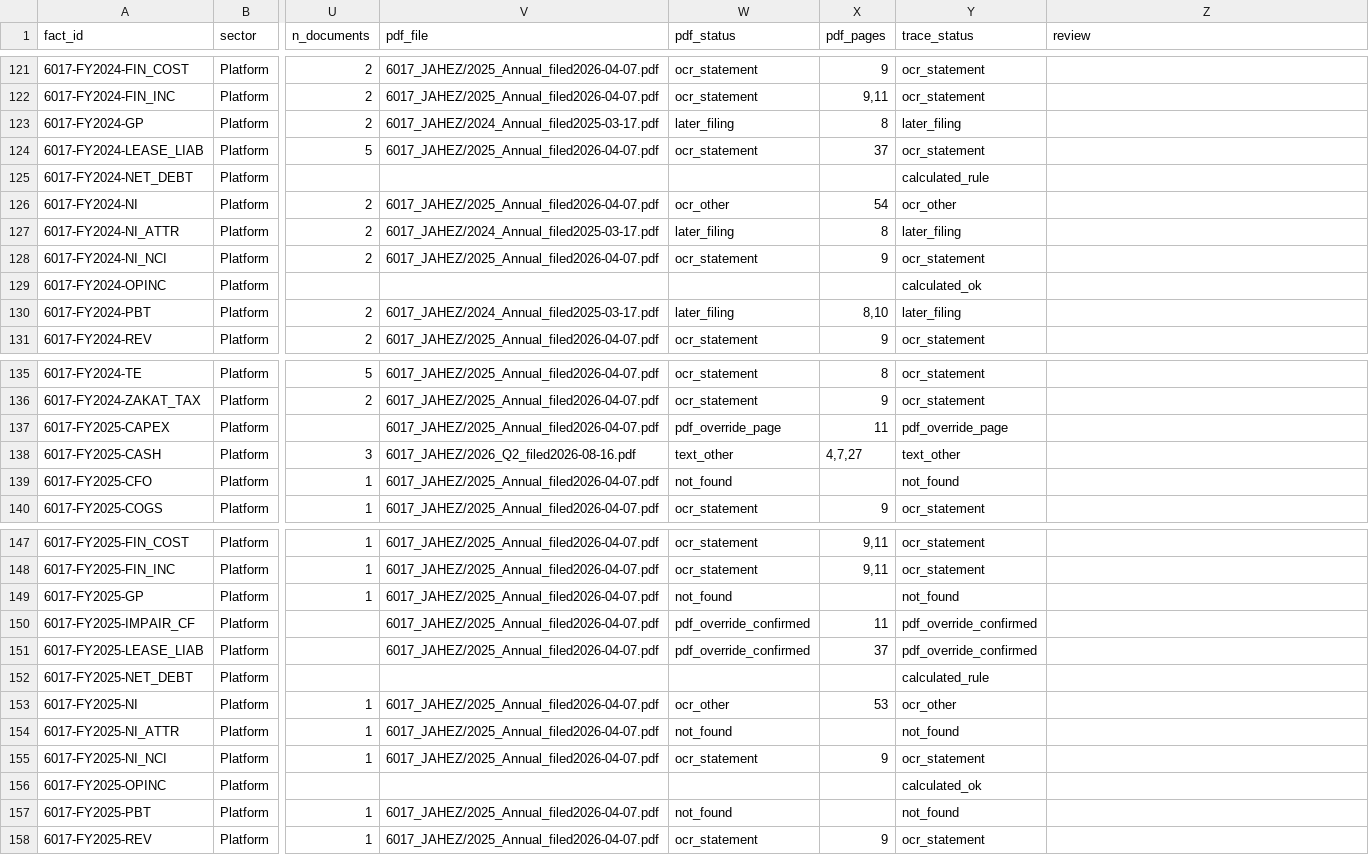
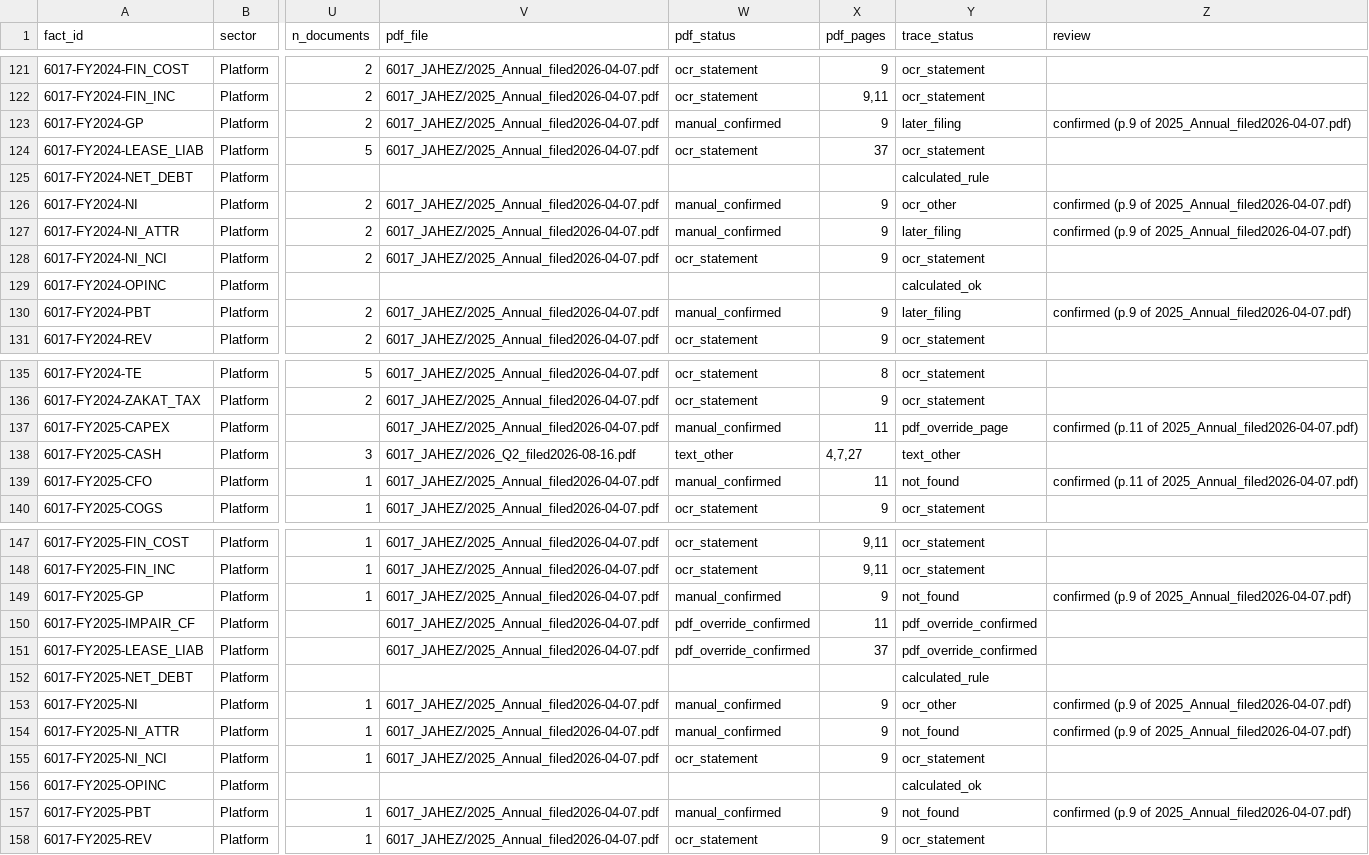
Before and after one commit to KhalidAba94/Test, a CSV file: sector-analysis/sets/seven/data/seven_plt/facts.csv, drawn as a sheet; only a part is shown, gaps mark what is left out; the diff covers the shown part only; the diff names each change by its address in the sheet, - before the commit and + after, or states it on an @@ line.

```diff
--- a/sector-analysis/sets/seven/data/seven_plt/facts.csv
+++ b/sector-analysis/sets/seven/data/seven_plt/facts.csv
-V123 (pdf_file): 6017_JAHEZ/2024_Annual_filed2025-03-17.pdf
+V123 (pdf_file): 6017_JAHEZ/2025_Annual_filed2026-04-07.pdf
-W123 (pdf_status): later_filing
+W123 (pdf_status): manual_confirmed
-X123 (pdf_pages): 8
+X123 (pdf_pages): 9
-Z123 (review): (empty)
+Z123 (review): confirmed (p.9 of 2025_Annual_filed2026-04-07.pdf)
-W126 (pdf_status): ocr_other
+W126 (pdf_status): manual_confirmed
-X126 (pdf_pages): 54
+X126 (pdf_pages): 9
-Z126:Z127 (review): (empty)
+Z126:Z127 (review): confirmed (p.9 of 2025_Annual_filed2026-04-07.pdf)
-V127 (pdf_file): 6017_JAHEZ/2024_Annual_filed2025-03-17.pdf
+V127 (pdf_file): 6017_JAHEZ/2025_Annual_filed2026-04-07.pdf
-W127 (pdf_status): later_filing
+W127 (pdf_status): manual_confirmed
-X127 (pdf_pages): 8
+X127 (pdf_pages): 9
-V130 (pdf_file): 6017_JAHEZ/2024_Annual_filed2025-03-17.pdf
+V130 (pdf_file): 6017_JAHEZ/2025_Annual_filed2026-04-07.pdf
-W130 (pdf_status): later_filing
+W130 (pdf_status): manual_confirmed
-X130 (pdf_pages): 8,10
+X130 (pdf_pages): 9
-Z130 (review): (empty)
+Z130 (review): confirmed (p.9 of 2025_Annual_filed2026-04-07.pdf)
-W137 (pdf_status): pdf_override_page
+W137 (pdf_status): manual_confirmed
-Z137 (review): (empty)
+Z137 (review): confirmed (p.11 of 2025_Annual_filed2026-04-07.pdf)
-W139 (pdf_status): not_found
+W139 (pdf_status): manual_confirmed
-X139 (pdf_pages): (empty)
+X139 (pdf_pages): 11
-Z139 (review): (empty)
+Z139 (review): confirmed (p.11 of 2025_Annual_filed2026-04-07.pdf)
-W149 (pdf_status): not_found
+W149 (pdf_status): manual_confirmed
-X149 (pdf_pages): (empty)
+X149 (pdf_pages): 9
-Z149 (review): (empty)
+Z149 (review): confirmed (p.9 of 2025_Annual_filed2026-04-07.pdf)
-W153 (pdf_status): ocr_other
+W153 (pdf_status): manual_confirmed
-X153 (pdf_pages): 53
+X153 (pdf_pages): 9
-Z153:Z154 (review): (empty)
+Z153:Z154 (review): confirmed (p.9 of 2025_Annual_filed2026-04-07.pdf)
-W154 (pdf_status): not_found
+W154 (pdf_status): manual_confirmed
-X154 (pdf_pages): (empty)
+X154 (pdf_pages): 9
-W157 (pdf_status): not_found
+W157 (pdf_status): manual_confirmed
-X157 (pdf_pages): (empty)
+X157 (pdf_pages): 9
-Z157 (review): (empty)
+Z157 (review): confirmed (p.9 of 2025_Annual_filed2026-04-07.pdf)
```
Also changed, not shown: 54 edited cells elsewhere in this file, sector-analysis/sets/seven/data/seven_med/facts.csv, 12 other files.
